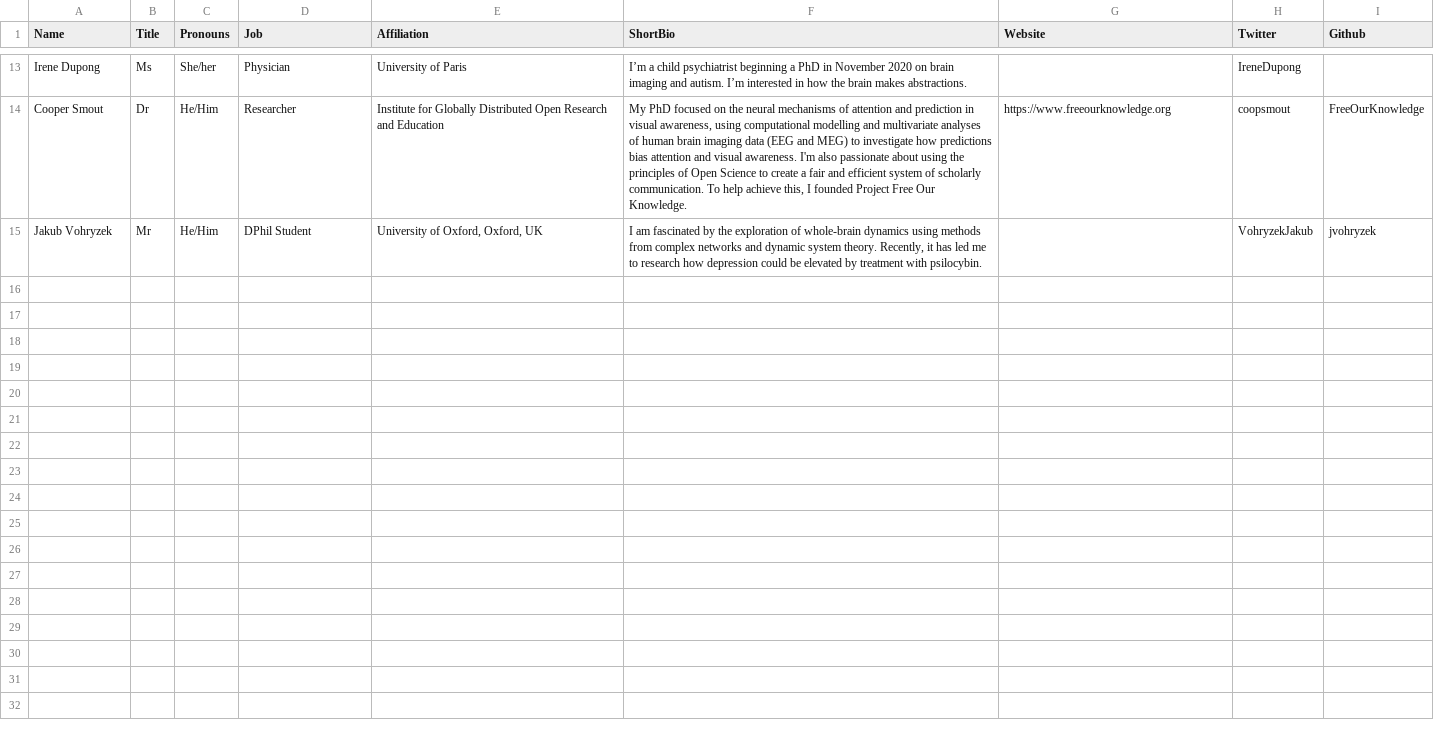
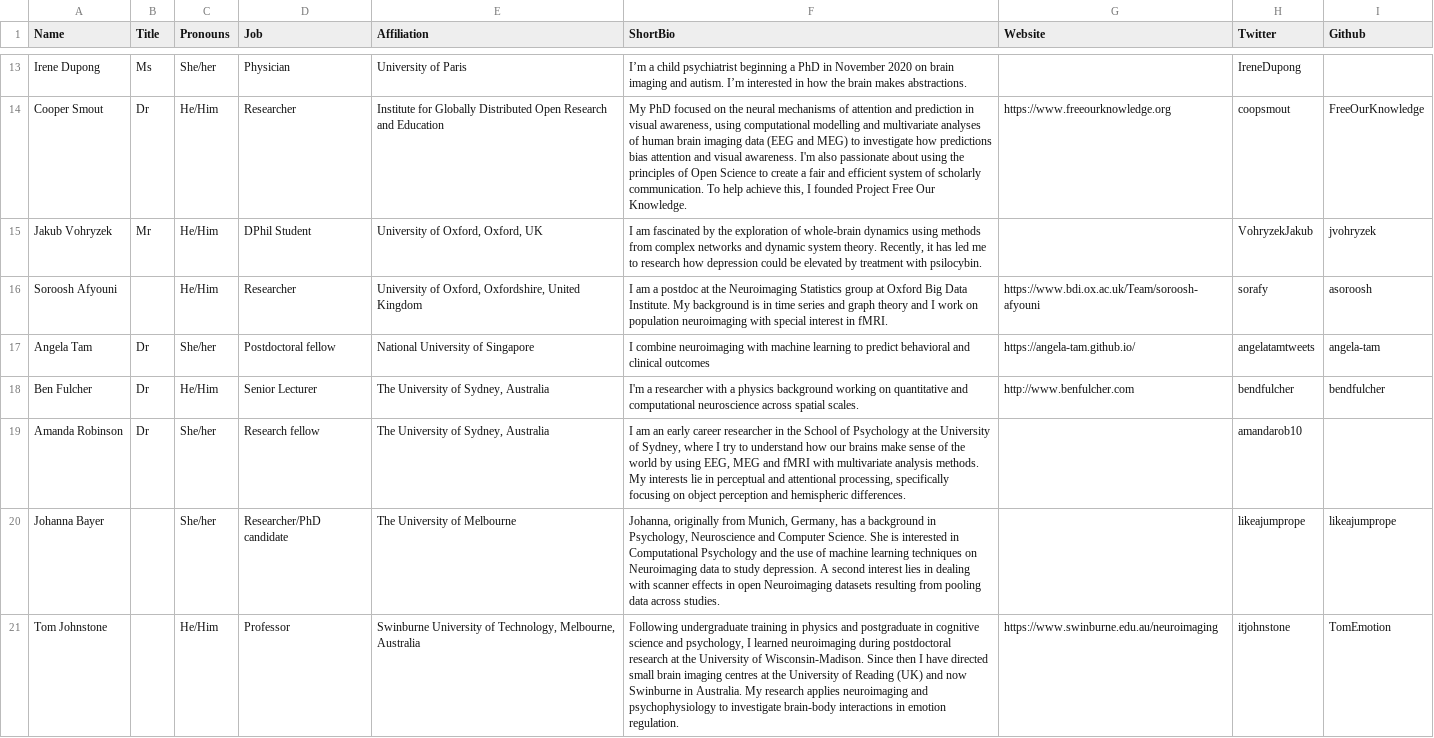
Before and after one commit to ohbm/osr2020, a CSV file: _data/volunteers.csv, drawn as a sheet; only a part is shown, gaps mark what is left out; the diff covers the shown part only; the diff names each change by its address in the sheet, - before the commit and + after, or states it on an @@ line.

Commit message:
latest volunteer+speaker update

```diff
--- a/_data/volunteers.csv
+++ b/_data/volunteers.csv
+row 16: Soroosh Afyouni |  | He/Him | Researcher | University of Oxford, Oxfordshire, United Kingdom | I am a postdoc at the Neuroimaging Statistics group at Oxford Big Data Institute. My background is in time series and graph theory and I work on population neuroimaging with special interest in fMRI. | https://www.bdi.ox.ac.uk/Team/soroosh-afyouni | sorafy | asoroosh
+row 17: Angela Tam | Dr | She/her | Postdoctoral fellow | National University of Singapore | I combine neuroimaging with machine learning to predict behavioral and clinical outcomes | https://angela-tam.github.io/ | angelatamtweets | angela-tam
+row 18: Ben Fulcher | Dr | He/Him | Senior Lecturer | The University of Sydney, Australia | I'm a researcher with a physics background working on quantitative and computational neuroscience across spatial scales. | http://www.benfulcher.com | bendfulcher | bendfulcher
+row 19: Amanda Robinson | Dr | She/her | Research fellow | The University of Sydney, Australia | I am an early career researcher in the School of Psychology at the University of Sydney, where I try to understand how our brains make sense of the world by using EEG, MEG and fMRI with multivariate analysis methods. My interests lie in perceptual and attentional processing, specifically focusing on object perception and hemispheric differences. |  | amandarob10
+row 20: Johanna Bayer |  | She/her | Researcher/PhD candidate | The University of Melbourne | Johanna, originally from Munich, Germany, has a background in Psychology, Neuroscience and Computer Science. She is interested in Computational Psychology and the use of machine learning techniques on Neuroimaging data to study depression. A second interest lies in dealing with scanner effects in open Neuroimaging datasets resulting from pooling data across studies. |  | likeajumprope | likeajumprope
+row 21: Tom Johnstone |  | He/Him | Professor | Swinburne University of Technology, Melbourne, Australia | Following undergraduate training in physics and postgraduate in cognitive science and psychology, I learned neuroimaging during postdoctoral research at the University of Wisconsin-Madison. Since then I have directed small brain imaging centres at the University of Reading (UK) and now Swinburne in Australia. My research applies neuroimaging and psychophysiology to investigate brain-body interactions in emotion regulation. | https://www.swinburne.edu.au/neuroimaging | itjohnstone | TomEmotion
```
Also changed, not shown: 6 added rows elsewhere in this file, _data/accepted_talks.csv, _data/speakers.csv, 29 other files.
